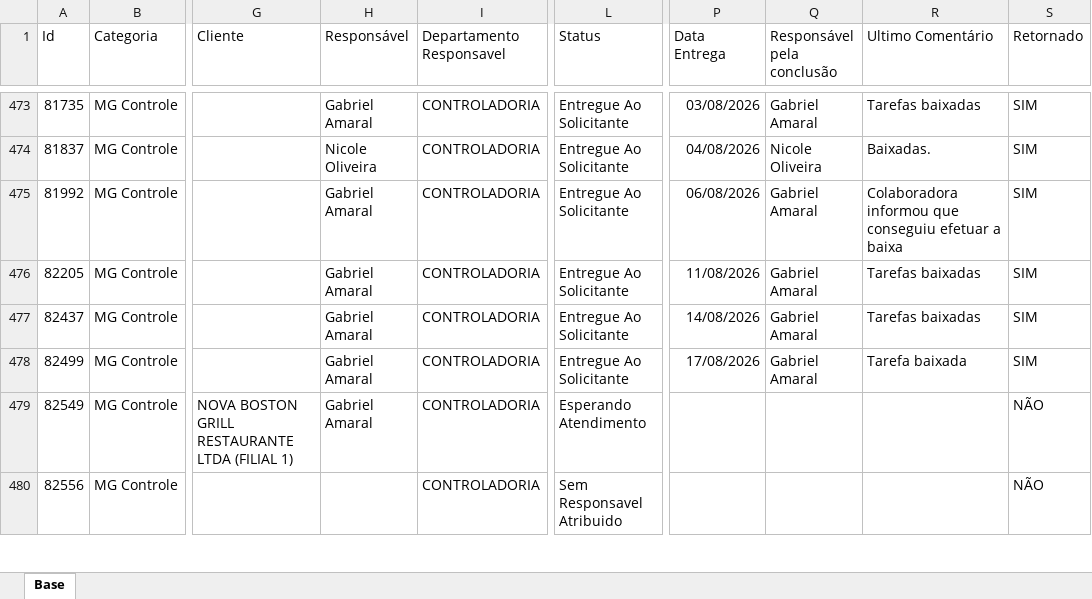
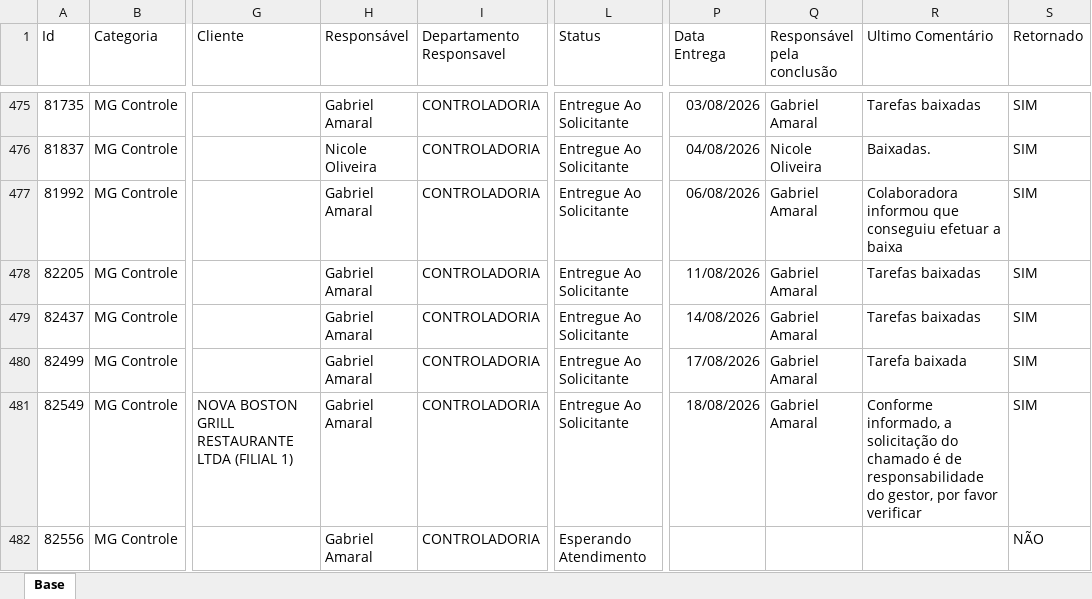
Before and after one commit to Controladoria-MG/Portal-dos-chamados, an Excel workbook: data/base.xlsx, sheet Base, drawn as a sheet; only a part is shown, gaps mark what is left out; values as stored, in another font and other column widths than the file's, no borders; table styles not drawn; addresses are those after the commit; the diff covers the shown part only; the diff names each change by its address in the sheet, - before the commit and + after, or states it on an @@ line.

```diff
--- a/data/base.xlsx (sheet Base)
+++ b/data/base.xlsx (sheet Base)
-L481 (Status): Esperando Atendimento
+L481 (Status): Entregue Ao Solicitante
-P481 (Data Entrega): (empty)
+P481 (Data Entrega): 18/08/2026
-Q481 (Responsável pela conclusão): (empty)
+Q481 (Responsável pela conclusão): Gabriel Amaral
-R481 (Ultimo Comentário): (empty)
+R481 (Ultimo Comentário): Conforme informado, a solicitação do chamado é de responsabilidade do gestor, por favor verificar
-S481 (Retornado): NÃO
+S481 (Retornado): SIM
-H482 (Responsável): (empty)
+H482 (Responsável): Gabriel Amaral
-L482 (Status): Sem Responsavel Atribuido
+L482 (Status): Esperando Atendimento
```
Also changed, not shown: 3 added rows, 1 removed row and 13 edited cells elsewhere in this sheet, 2 other files.
